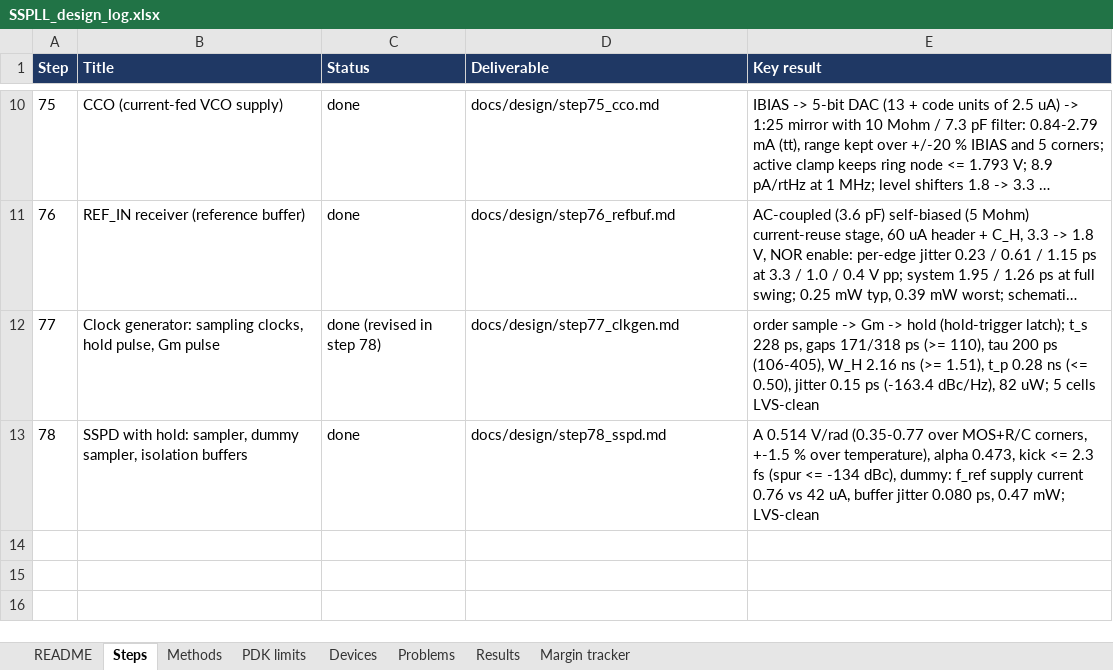
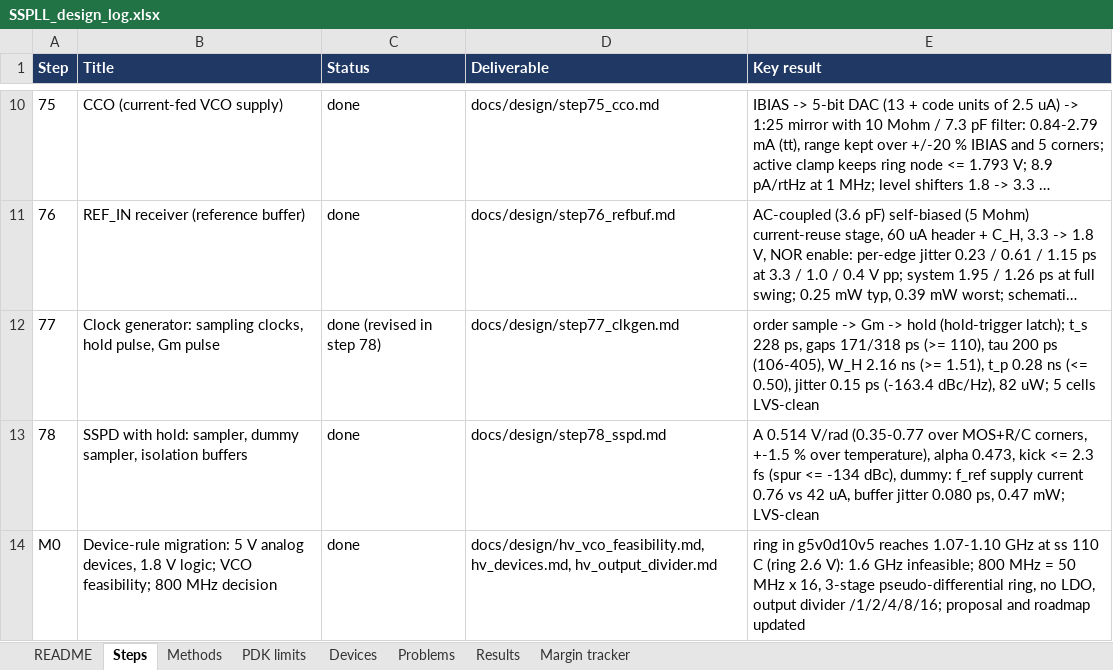
Before and after one commit to ahmedjubayeraj1/SSPLL, an Excel workbook: design/SSPLL_design_log.xlsx, sheet Steps, drawn as a sheet; only a part is shown, gaps mark what is left out; long unchanged cells end in …; values as stored, in another font and other column widths than the file's, no borders; the diff names each change by its address in the sheet, - before the commit and + after, or states it on an @@ line.

```diff
--- a/design/SSPLL_design_log.xlsx (sheet Steps)
+++ b/design/SSPLL_design_log.xlsx (sheet Steps)
+row 14: M0 | Device-rule migration: 5 V analog devices, 1.8 V logic; VCO feasibility; 800 MHz decision | done | docs/design/hv_vco_feasibility.md, hv_devices.md, hv_output_divider.md | ring in g5v0d10v5 reaches 1.07-1.10 GHz at ss 110 C (ring 2.6 V): 1.6 GHz infeasible; 800 MHz = 50 MHz x 16, 3-stage pseudo-differential ring, no LDO, output divider /1/2/4/8/16; proposal and roadmap updated
```
Also changed, not shown: sheet Problems, 1 other file.
